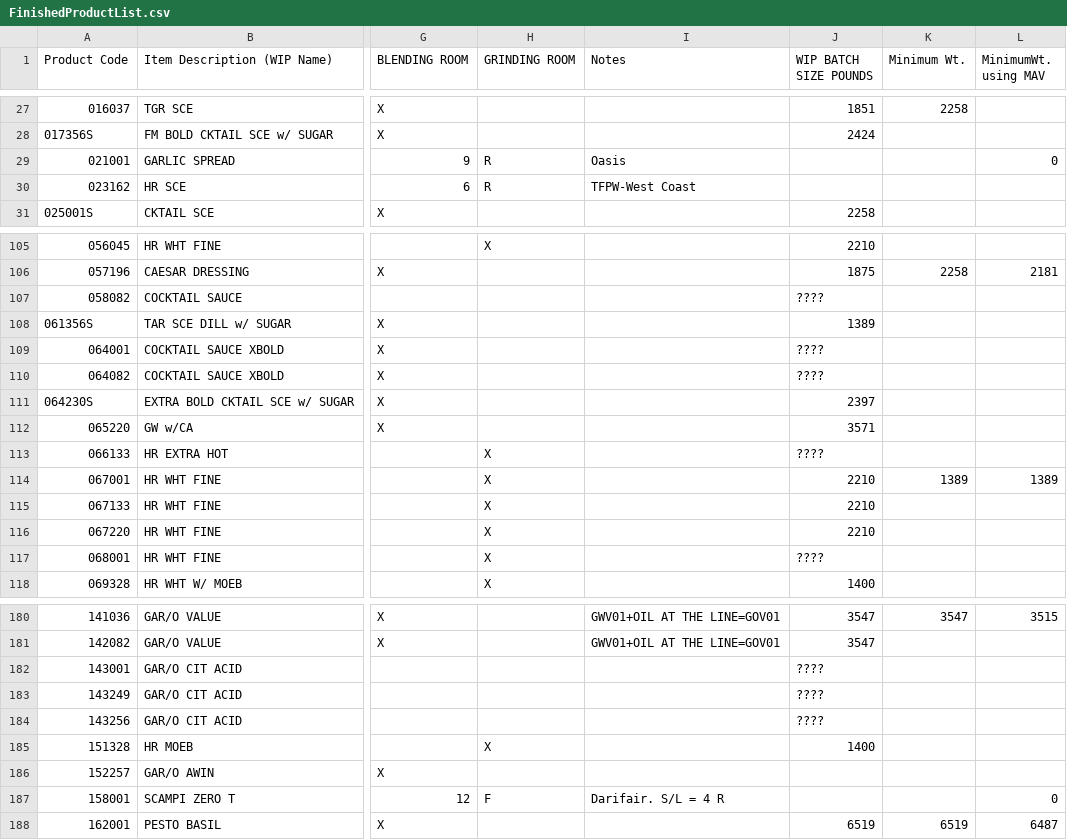
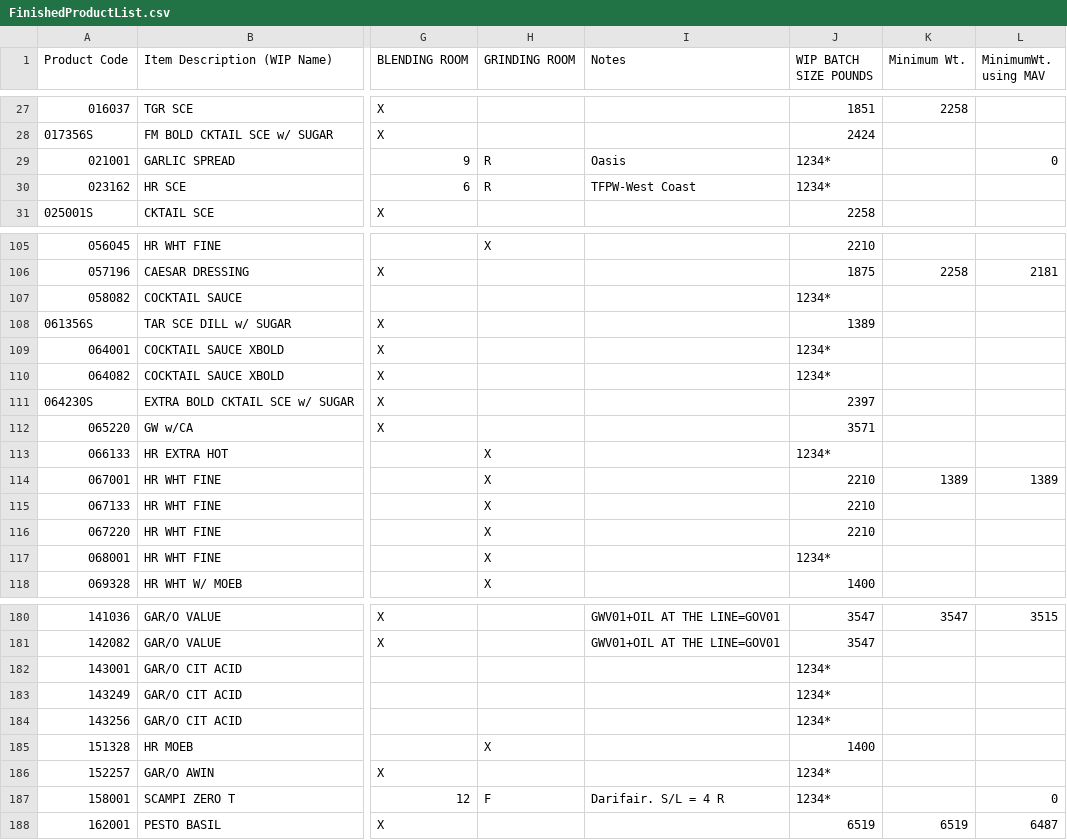
Before and after one commit to TransistorA/SentimentalAnalysis_Tron, a CSV file: backend/src/FinishedProductList.csv, drawn as a sheet; only a part is shown, gaps mark what is left out; the diff covers the shown part only; the diff names each change by its address in the sheet, - before the commit and + after, or states it on an @@ line.

```diff
--- a/backend/src/FinishedProductList.csv
+++ b/backend/src/FinishedProductList.csv
-J29:J30 (WIP BATCH SIZE POUNDS): (empty)
+J29:J30 (WIP BATCH SIZE POUNDS): 1234*
-J107 (WIP BATCH SIZE POUNDS): ????
+J107 (WIP BATCH SIZE POUNDS): 1234*
-J109:J110 (WIP BATCH SIZE POUNDS): ????
+J109:J110 (WIP BATCH SIZE POUNDS): 1234*
-J113 (WIP BATCH SIZE POUNDS): ????
+J113 (WIP BATCH SIZE POUNDS): 1234*
-J117 (WIP BATCH SIZE POUNDS): ????
+J117 (WIP BATCH SIZE POUNDS): 1234*
-J182:J184 (WIP BATCH SIZE POUNDS): ????
+J182:J184 (WIP BATCH SIZE POUNDS): 1234*
-J186:J187 (WIP BATCH SIZE POUNDS): (empty)
+J186:J187 (WIP BATCH SIZE POUNDS): 1234*
```
Also changed, not shown: 39 edited cells elsewhere in this file, 1 other file.
